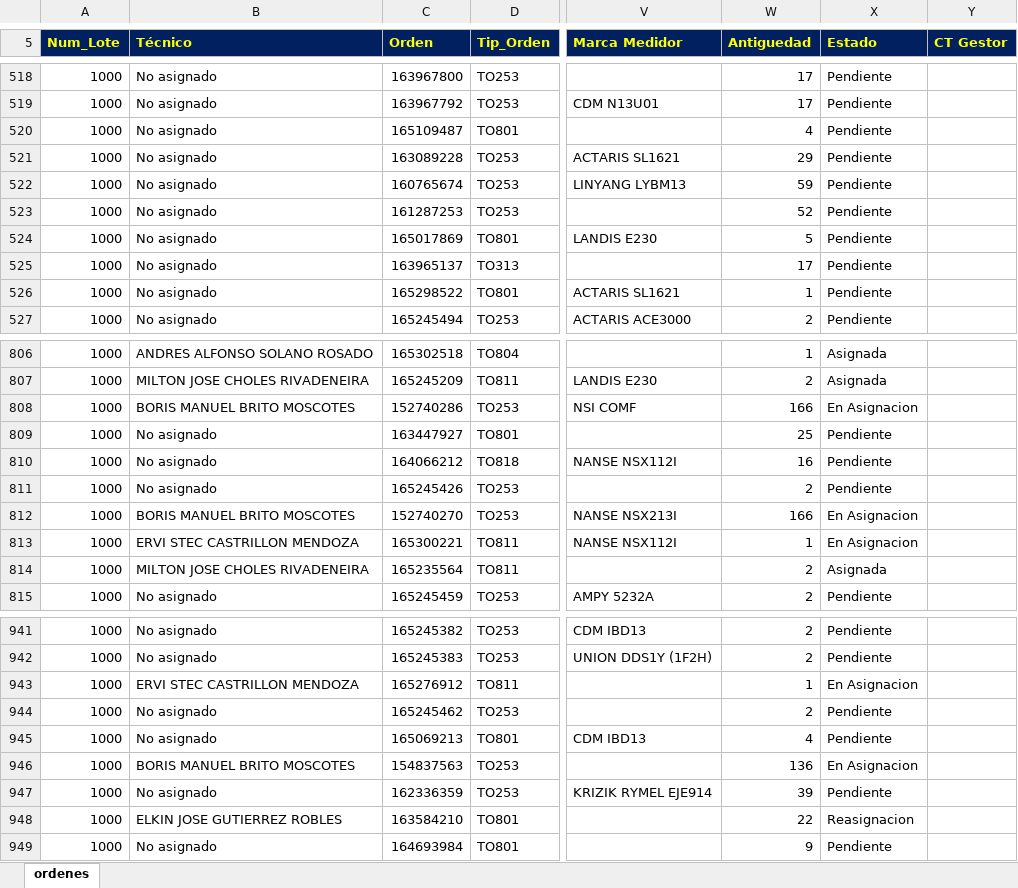
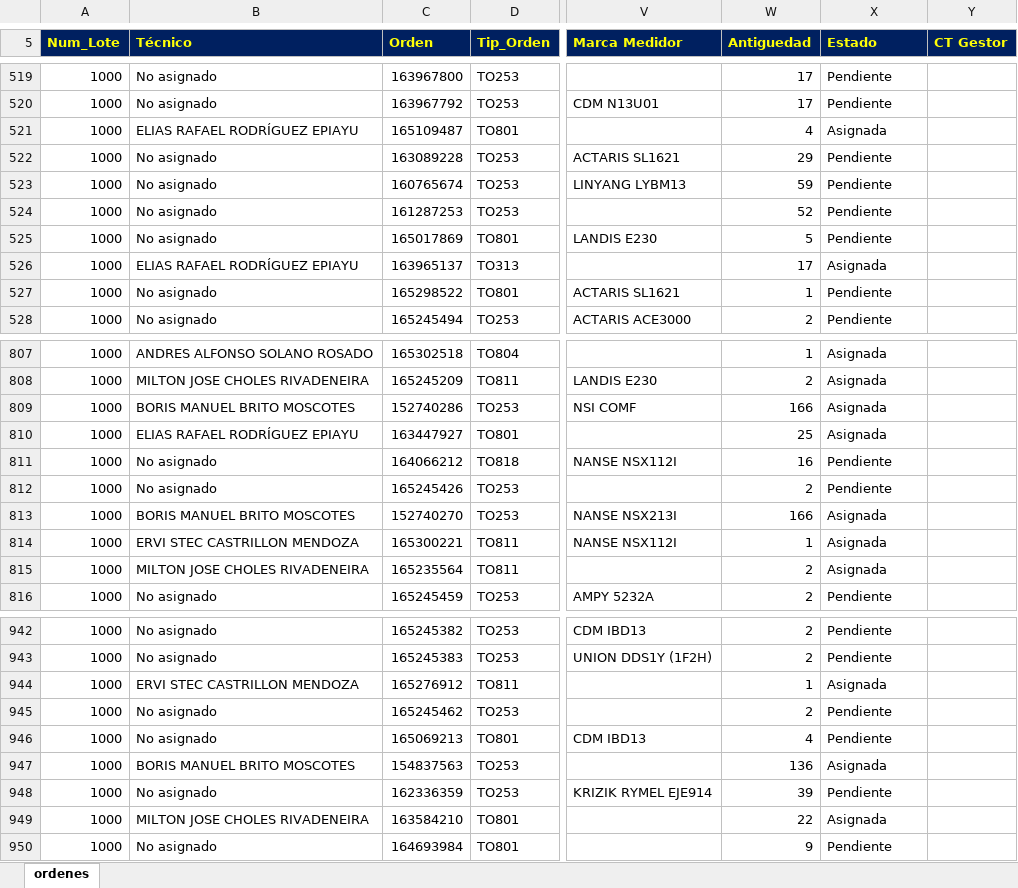
Before and after one commit to vikano27-debug/Dashboard_ING_VOA_Guajira, an Excel workbook: siprem_latest.xlsx, sheet ordenes, drawn as a sheet; only a part is shown, gaps mark what is left out; values as stored, in another font and other column widths than the file's, no borders; addresses are those after the commit; the diff covers the shown part only; the diff names each change by its address in the sheet, - before the commit and + after, or states it on an @@ line.

```diff
--- a/siprem_latest.xlsx (sheet ordenes)
+++ b/siprem_latest.xlsx (sheet ordenes)
-B521 (Técnico): No asignado
+B521 (Técnico): ELIAS RAFAEL RODRÍGUEZ EPIAYU
-X521 (Estado): Pendiente
+X521 (Estado): Asignada
-B526 (Técnico): No asignado
+B526 (Técnico): ELIAS RAFAEL RODRÍGUEZ EPIAYU
-X526 (Estado): Pendiente
+X526 (Estado): Asignada
-X809 (Estado): En Asignacion
+X809 (Estado): Asignada
-B810 (Técnico): No asignado
+B810 (Técnico): ELIAS RAFAEL RODRÍGUEZ EPIAYU
-X810 (Estado): Pendiente
+X810 (Estado): Asignada
-X813:X814 (Estado): En Asignacion
+X813:X814 (Estado): Asignada
-X944 (Estado): En Asignacion
+X944 (Estado): Asignada
-X947 (Estado): En Asignacion
+X947 (Estado): Asignada
-B949 (Técnico): ELKIN JOSE GUTIERREZ ROBLES
+B949 (Técnico): MILTON JOSE CHOLES RIVADENEIRA
-X949 (Estado): Reasignacion
+X949 (Estado): Asignada
```
Also changed, not shown: 1 added row, 1 removed row and 84 edited cells elsewhere in this sheet.
